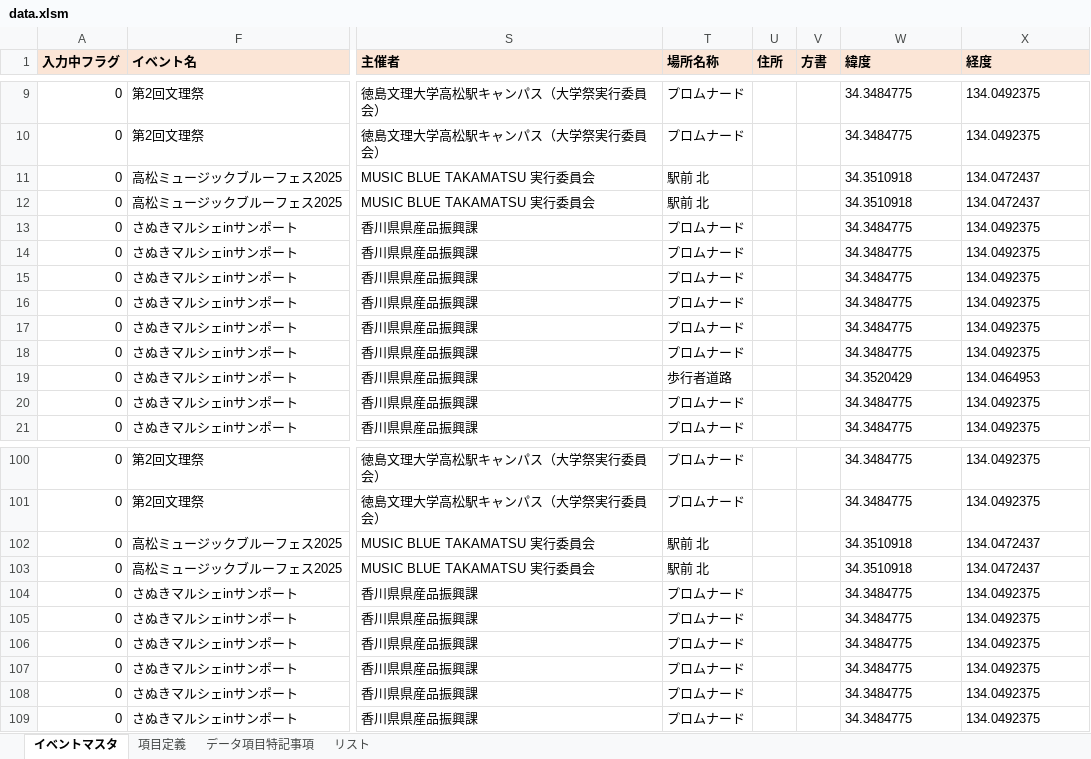
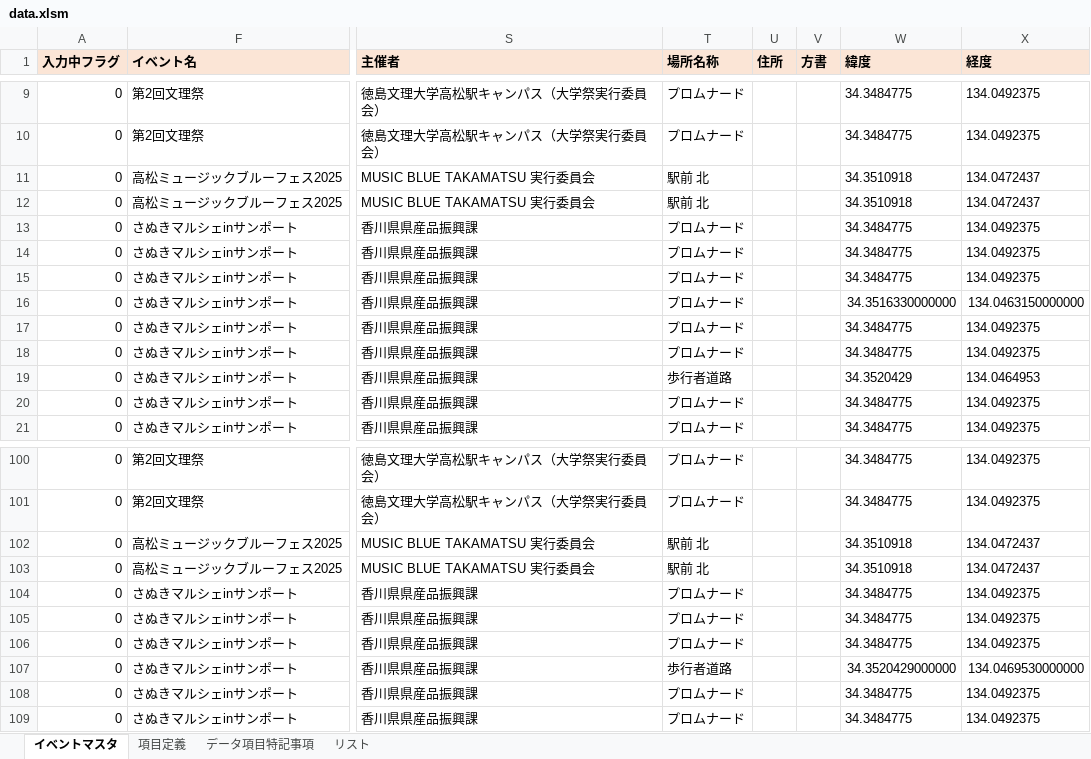
Before and after one commit to takamatsu-city/takamatsu-event-map, an Excel workbook: data.xlsm, sheet イベントマスタ, drawn as a sheet; only a part is shown, gaps mark what is left out; values as stored, in another font and other column widths than the file's, no borders; conditional formats not drawn; the diff covers the shown part only; the diff names each change by its address in the sheet, - before the commit and + after, or states it on an @@ line.

Commit message:
イベントマスタデータを更新

```diff
--- a/data.xlsm (sheet イベントマスタ)
+++ b/data.xlsm (sheet イベントマスタ)
-W16 (緯度): 34.3484775
+W16 (緯度): 34.3516330000000
-X16 (経度): 134.0492375
+X16 (経度): 134.0463150000000
-T107 (場所名称): プロムナード
+T107 (場所名称): 歩行者道路
-W107 (緯度): 34.3484775
+W107 (緯度): 34.3520429000000
-X107 (経度): 134.0492375
+X107 (経度): 134.0469530000000
```
Also changed, not shown: 43 added rows elsewhere in this sheet.
